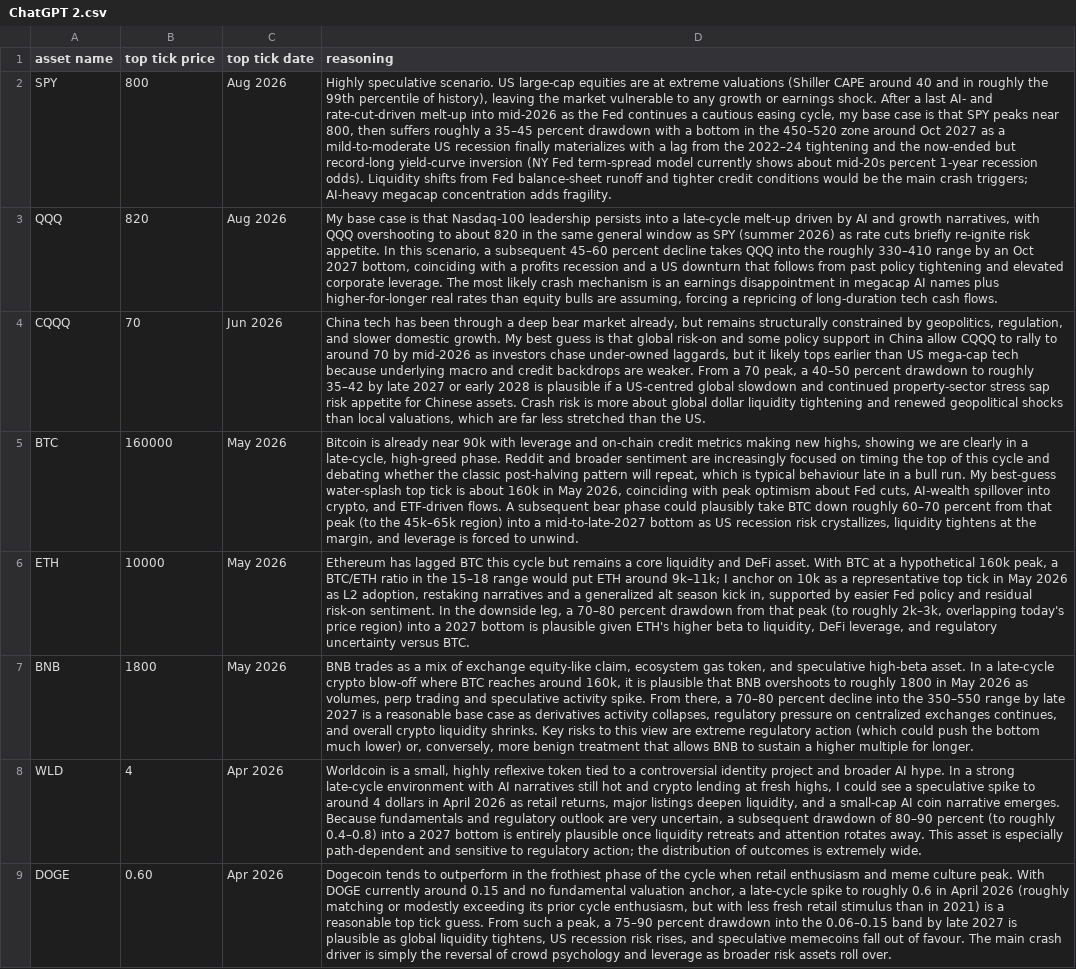
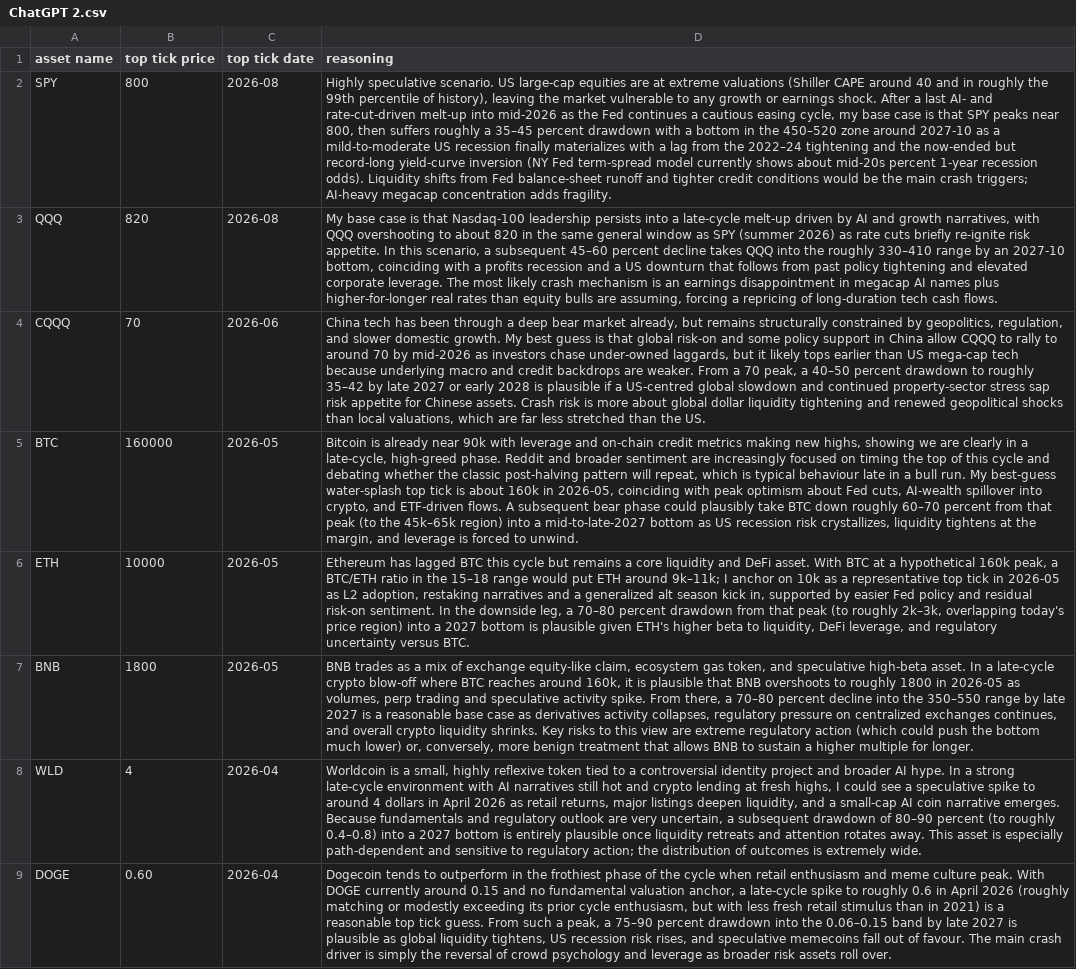
Before and after one commit to some-dude-999/BI, a CSV file: MarketTop2025/ChatGPT 2.csv, drawn as a sheet; the diff names each change by its address in the sheet, - before the commit and + after, or states it on an @@ line.

```diff
--- a/MarketTop2025/ChatGPT 2.csv
+++ b/MarketTop2025/ChatGPT 2.csv
-C2:C3 (top tick date): Aug 2026
+C2:C3 (top tick date): 2026-08
-D2 (reasoning): …zone around Oct 2027 as a…
+D2 (reasoning): …zone around 2027-10 as a…
-D3 (reasoning): …by an Oct 2027 bottom, coinciding…
+D3 (reasoning): …by an 2027-10 bottom, coinciding…
-C4 (top tick date): Jun 2026
+C4 (top tick date): 2026-06
-C5:C7 (top tick date): May 2026
+C5:C7 (top tick date): 2026-05
-D5 (reasoning): …160k in May 2026, coinciding with…
+D5 (reasoning): …160k in 2026-05, coinciding with…
-D6 (reasoning): …tick in May 2026 as L2…
+D6 (reasoning): …tick in 2026-05 as L2…
-D7 (reasoning): …1800 in May 2026 as volumes,…
+D7 (reasoning): …1800 in 2026-05 as volumes,…
-C8:C9 (top tick date): Apr 2026
+C8:C9 (top tick date): 2026-04
```
Also changed, not shown: MarketTop2025/ChatGPT 1.csv, MarketTop2025/Claude 2.csv, 9 other files.
